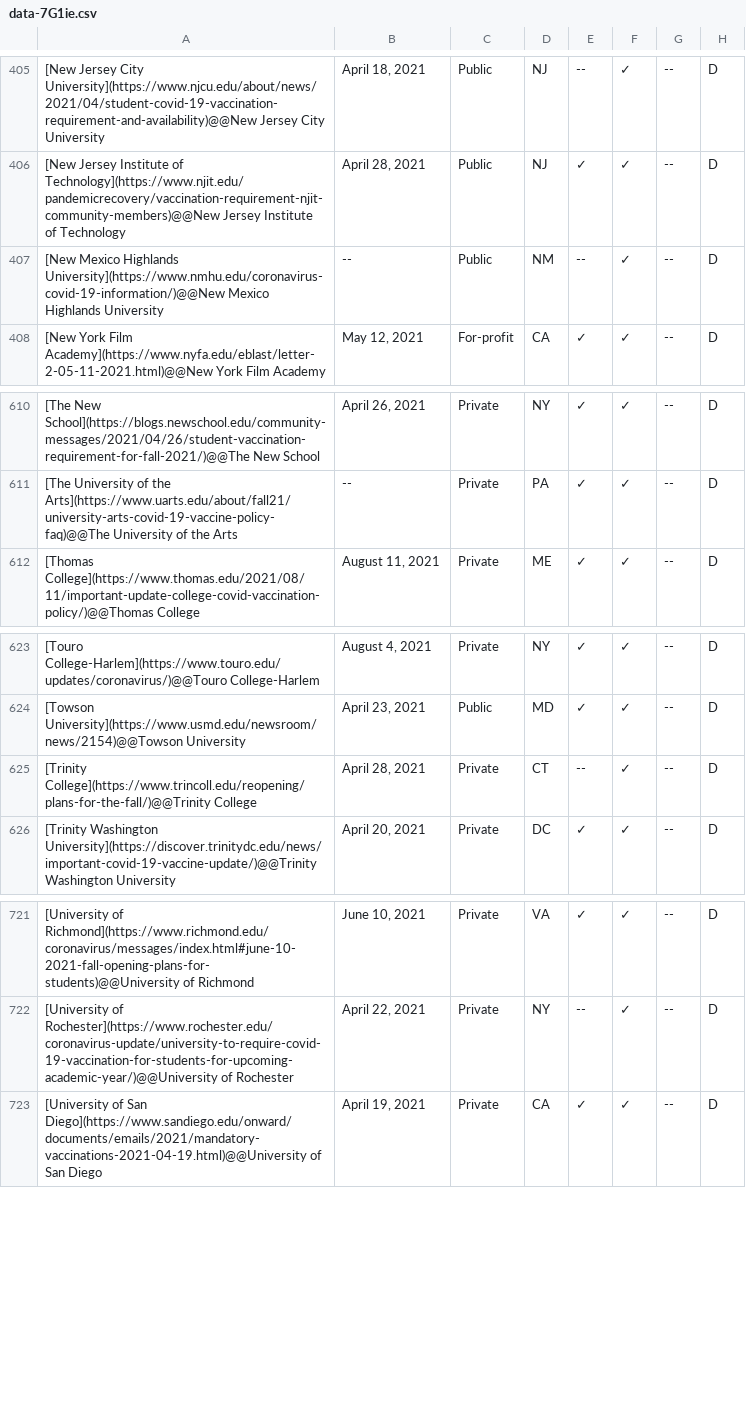
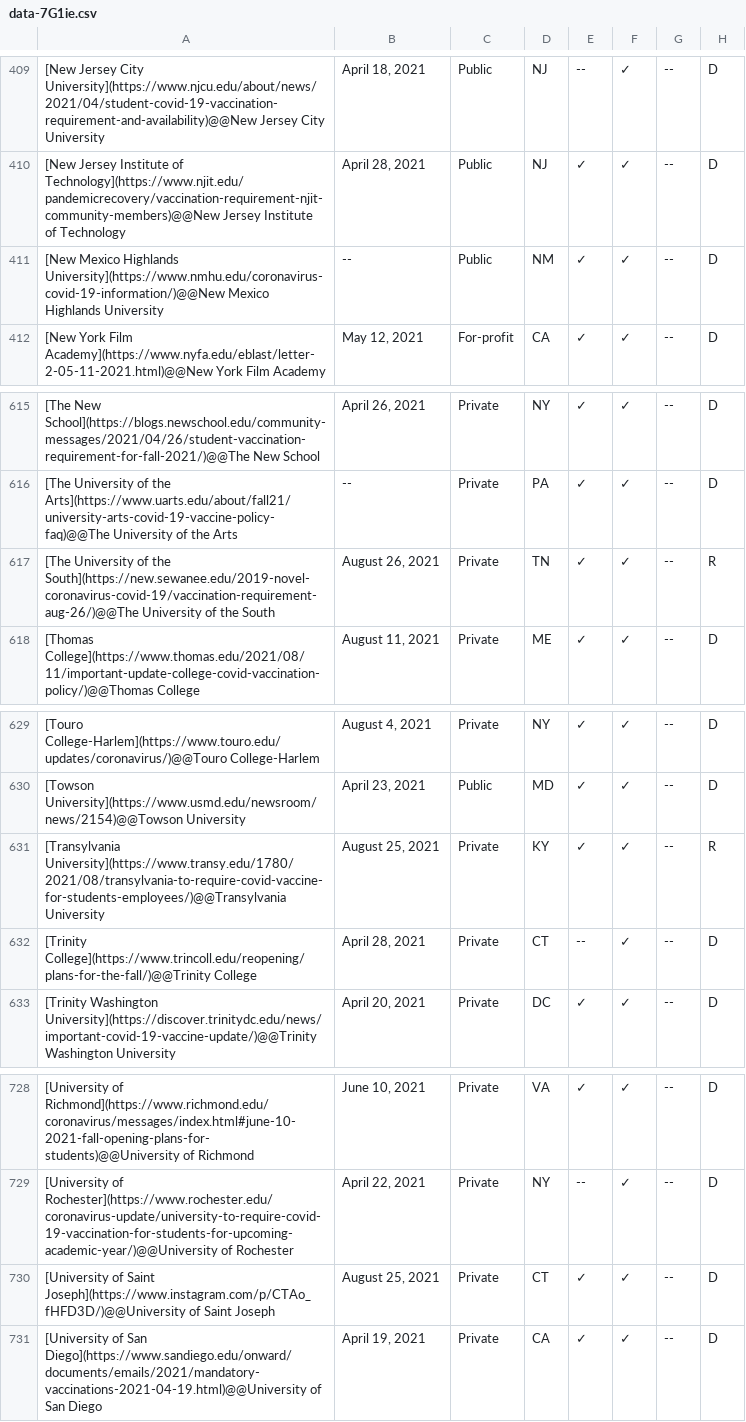
Before and after one commit to sjhuskey/aau-covid-19, a CSV file: data/data-7G1ie.csv, drawn as a sheet; only a part is shown, gaps mark what is left out; addresses are those after the commit; the diff covers the shown part only; the diff names each change by its address in the sheet, - before the commit and + after, or states it on an @@ line.

```diff
--- a/data/data-7G1ie.csv
+++ b/data/data-7G1ie.csv
-E411: --
+E411: ✓
+row 617: [The University of the South](https://new.sewanee.edu/2019-novel-coronavirus-covid-19/vaccination-requirement-aug-26/)@@The University of the South | August 26, 2021 | Private | TN | ✓ | ✓ | -- | R
+row 631: [Transylvania University](https://www.transy.edu/1780/2021/08/transylvania-to-require-covid-vaccine-for-students-employees/)@@Transylvania University | August 25, 2021 | Private | KY | ✓ | ✓ | -- | R
+row 730: [University of Saint Joseph](https://www.instagram.com/p/CTAo_fHFD3D/)@@University of Saint Joseph | August 25, 2021 | Private | CT | ✓ | ✓ | -- | D
```
Also changed, not shown: 5 added rows elsewhere in this file.
